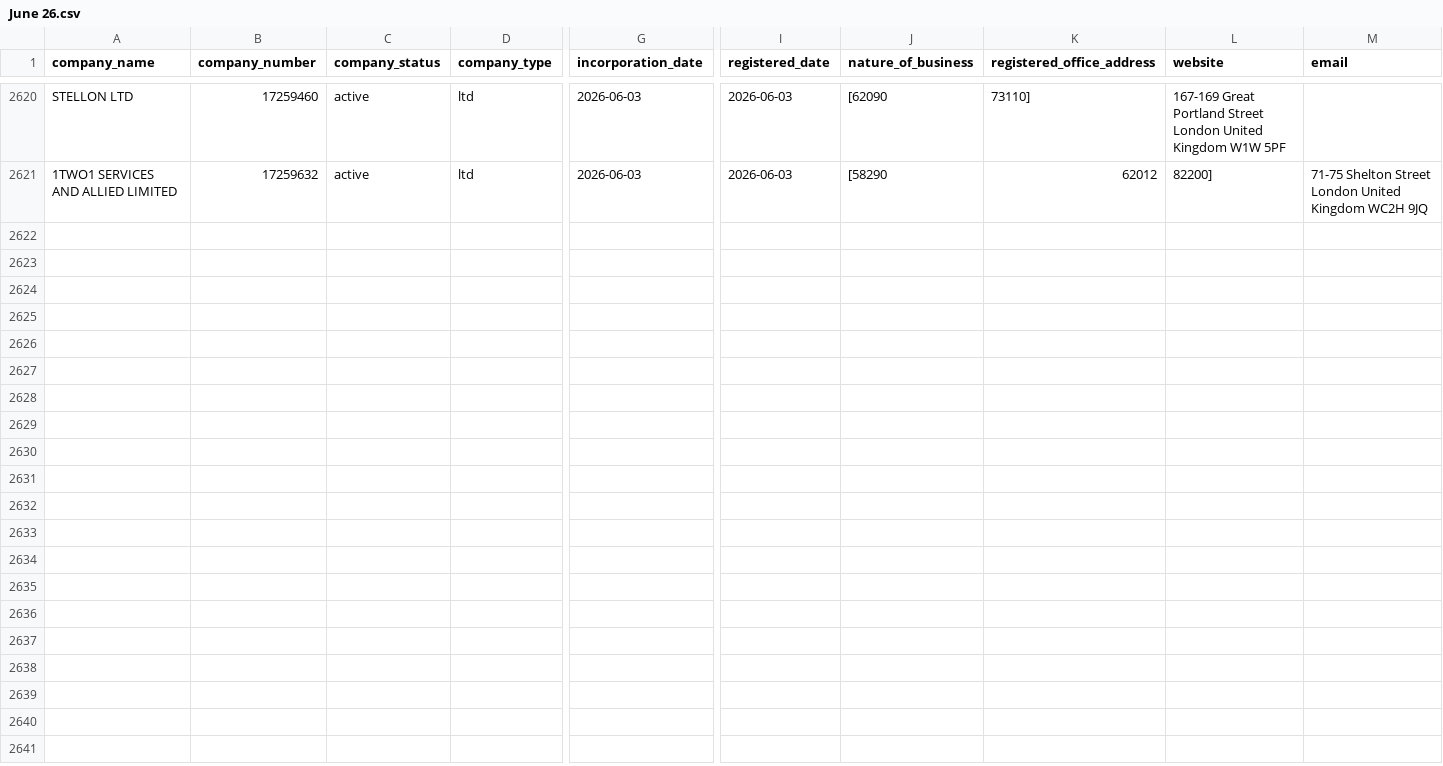
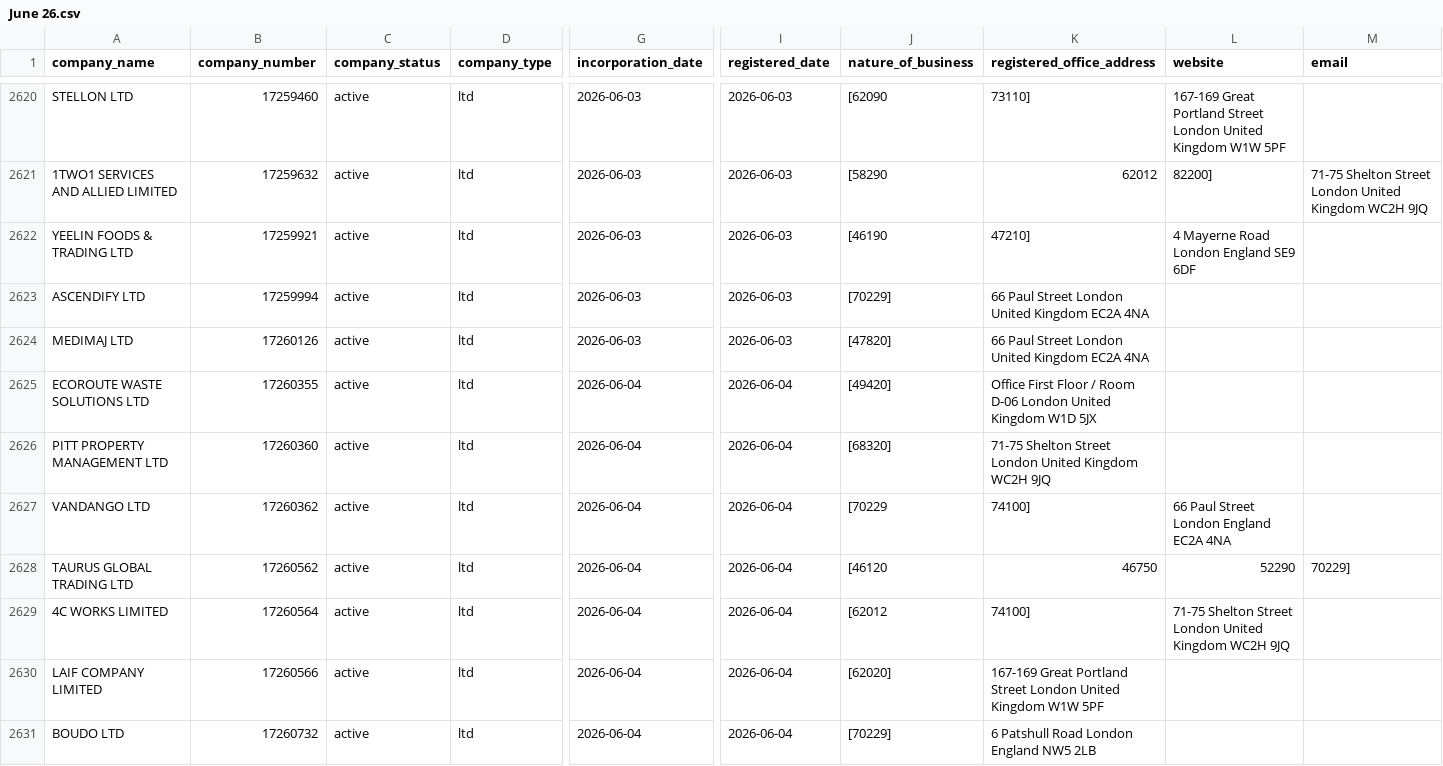
Before and after one commit to georgeunifi/George-Nicholson, a CSV file: London/Enriched/June 26.csv, drawn as a sheet; only a part is shown, gaps mark what is left out; rows hold the shown columns only; the diff covers the shown part only; the diff names each change by its address in the sheet, - before the commit and + after, or states it on an @@ line.

```diff
--- a/London/Enriched/June 26.csv
+++ b/London/Enriched/June 26.csv
+row 2622: YEELIN FOODS & TRADING LTD | 17259921 | active | ltd | 2026-06-03 | 2026-06-03 | [46190 | 47210] | 4 Mayerne Road London England SE9 6DF
+row 2623: ASCENDIFY LTD | 17259994 | active | ltd | 2026-06-03 | 2026-06-03 | [70229] | 66 Paul Street London United Kingdom EC2A 4NA
+row 2624: MEDIMAJ LTD | 17260126 | active | ltd | 2026-06-03 | 2026-06-03 | [47820] | 66 Paul Street London United Kingdom EC2A 4NA
+row 2625: ECOROUTE WASTE SOLUTIONS LTD | 17260355 | active | ltd | 2026-06-04 | 2026-06-04 | [49420] | Office First Floor / Room D-06 London United Kingdom W1D 5JX
+row 2626: PITT PROPERTY MANAGEMENT LTD | 17260360 | active | ltd | 2026-06-04 | 2026-06-04 | [68320] | 71-75 Shelton Street London United Kingdom WC2H 9JQ
+row 2627: VANDANGO LTD | 17260362 | active | ltd | 2026-06-04 | 2026-06-04 | [70229 | 74100] | 66 Paul Street London England EC2A 4NA
+row 2628: TAURUS GLOBAL TRADING LTD | 17260562 | active | ltd | 2026-06-04 | 2026-06-04 | [46120 | 46750 | 52290 | 70229]
+row 2629: 4C WORKS LIMITED | 17260564 | active | ltd | 2026-06-04 | 2026-06-04 | [62012 | 74100] | 71-75 Shelton Street London United Kingdom WC2H 9JQ
+row 2630: LAIF COMPANY LIMITED | 17260566 | active | ltd | 2026-06-04 | 2026-06-04 | [62020] | 167-169 Great Portland Street London United Kingdom W1W 5PF
+row 2631: BOUDO LTD | 17260732 | active | ltd | 2026-06-04 | 2026-06-04 | [70229] | 6 Patshull Road London England NW5 2LB
```
Also changed, not shown: 10 added rows elsewhere in this file.
